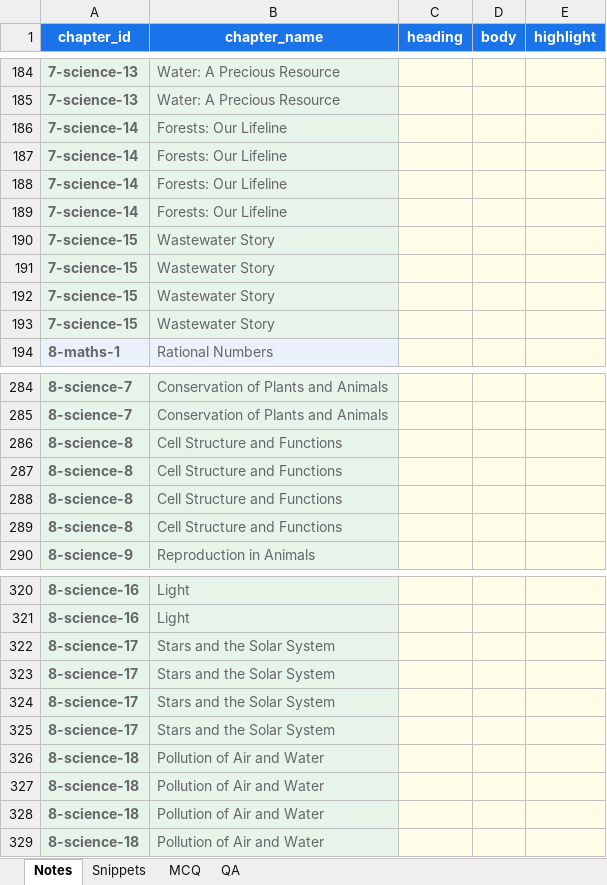
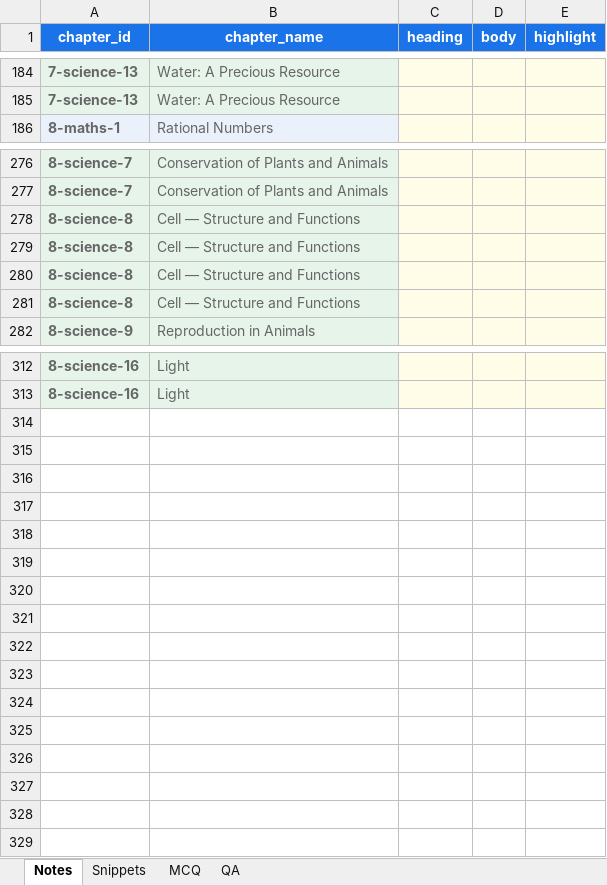
Before and after one commit to czszz9t88w-ops/nucleus, an Excel workbook: templates/Nucleus Content.xlsx, sheet Notes, drawn as a sheet; only a part is shown, gaps mark what is left out; values as stored, in another font and other column widths than the file's, no borders; removed rows and columns are numbered as before the commit, all else as after; the diff covers the shown part only; the diff names each change by its address in the sheet, - before the commit and + after, or states it on an @@ line.

```diff
--- a/templates/Nucleus Content.xlsx (sheet Notes)
+++ b/templates/Nucleus Content.xlsx (sheet Notes)
-row 186: 7-science-14 | Forests: Our Lifeline
-row 187: 7-science-14 | Forests: Our Lifeline
-row 188: 7-science-14 | Forests: Our Lifeline
-row 189: 7-science-14 | Forests: Our Lifeline
-row 190: 7-science-15 | Wastewater Story
-row 191: 7-science-15 | Wastewater Story
-row 192: 7-science-15 | Wastewater Story
-row 193: 7-science-15 | Wastewater Story
-B278:B281 (chapter_name): Cell Structure and Functions
+B278:B281 (chapter_name): Cell — Structure and Functions
-row 322: 8-science-17 | Stars and the Solar System
-row 323: 8-science-17 | Stars and the Solar System
-row 324: 8-science-17 | Stars and the Solar System
-row 325: 8-science-17 | Stars and the Solar System
-row 326: 8-science-18 | Pollution of Air and Water
-row 327: 8-science-18 | Pollution of Air and Water
-row 328: 8-science-18 | Pollution of Air and Water
-row 329: 8-science-18 | Pollution of Air and Water
```
Also changed, not shown: 16 edited cells elsewhere in this sheet, sheet MCQ, sheet QA, sheet Snippets, 2 other files.
